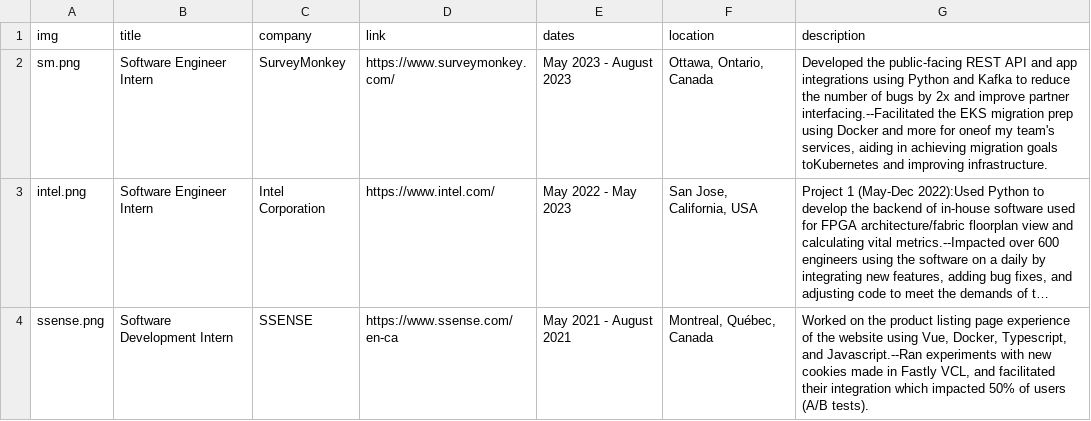
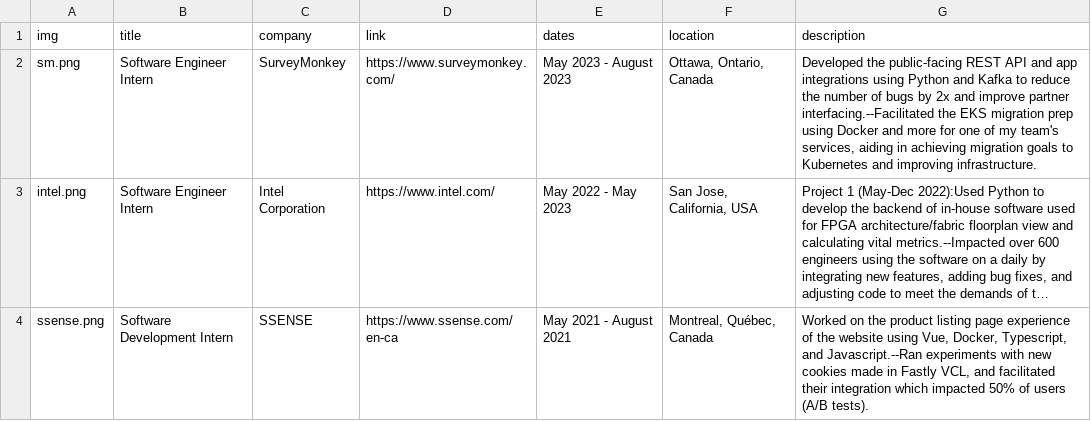
Before and after one commit to NicoleStrel/personal-site, a CSV file: personal-site/src/data/experience.csv, drawn as a sheet; long unchanged cells end in …; the diff names each change by its address in the sheet, - before the commit and + after, or states it on an @@ line.

```diff
--- a/personal-site/src/data/experience.csv
+++ b/personal-site/src/data/experience.csv
-G2 (description): …more for oneof my team's services, aiding in achieving migration goals toKubernetes and improving…
+G2 (description): …more for one of my team's services, aiding in achieving migration goals to Kubernetes and improving…
```
Also changed, not shown: personal-site/src/data/projects.csv, 4 other files.
